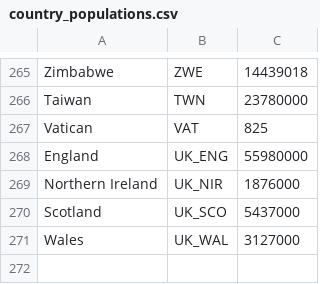
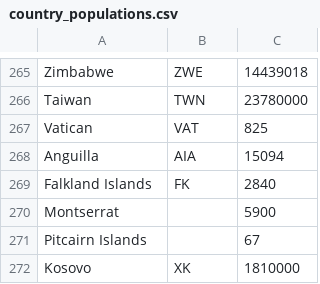
Before and after one commit to patrickbryant1/xprize_covid, a CSV file: data/country_populations.csv, drawn as a sheet; only a part is shown, gaps mark what is left out.

Commit message:
adding missing populations

```diff
--- a/data/country_populations.csv
+++ b/data/country_populations.csv
@@ -267,5 +267,6 @@ Taiwan,TWN,23780000
 Vatican,VAT,825
-England,UK_ENG,55980000
-Northern Ireland,UK_NIR,1876000
-Scotland,UK_SCO,5437000
-Wales,UK_WAL,3127000
+Anguilla,AIA,15094
+Falkland Islands,FK,2840
+Montserrat,,5900
+Pitcairn Islands,,67
+Kosovo,XK,1810000
```
Also changed, not shown: 3 other files.
